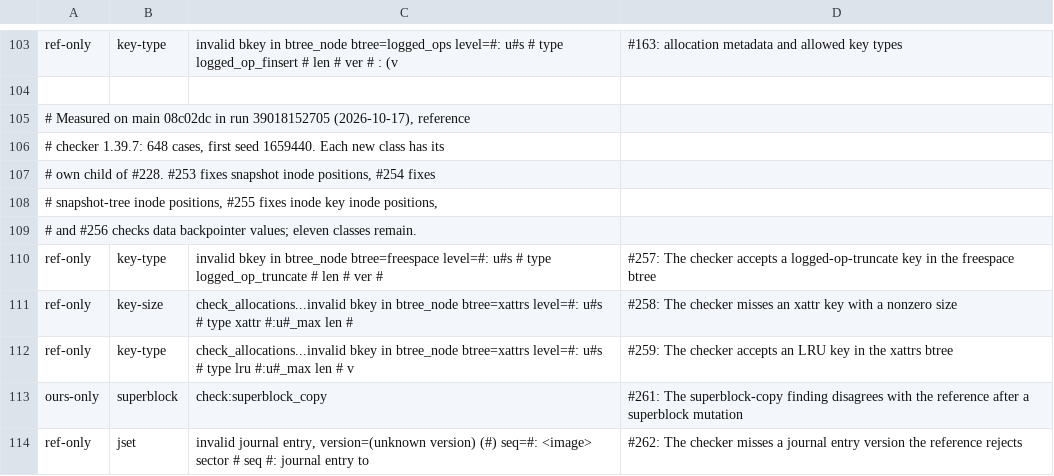
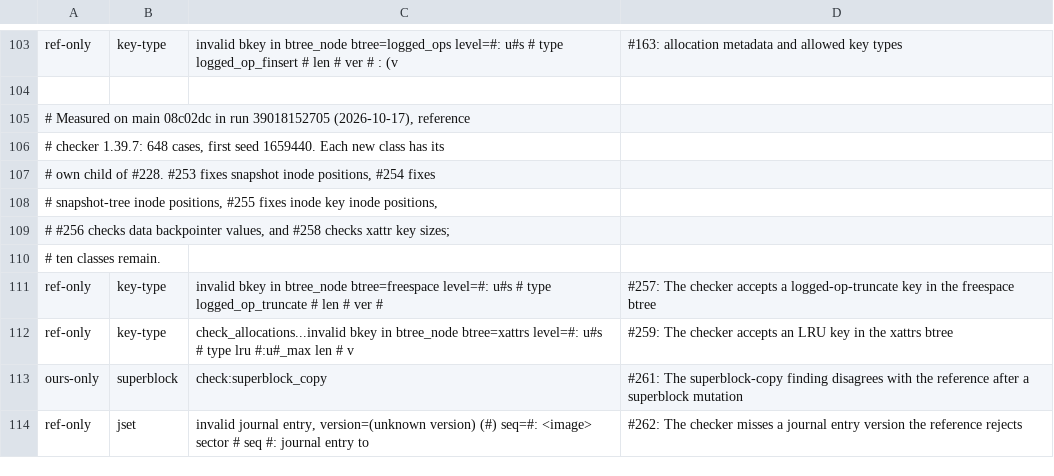
Before and after one commit to antimatter-studios/rust-fs-bcachefs, a TSV file: fuzz/differential-baseline.tsv, drawn as a sheet; only a part is shown, gaps mark what is left out.

Commit message:
fix: nonzero xattr key sizes are reported
- The observed xattrs-btree and xattr-key pair is checked by the existing zero-size rule without extending other key types or btrees.
- The exact differential allowance is removed, and the clean-room record, release fragments and executed-case floors include the regressions.

```diff
--- a/fuzz/differential-baseline.tsv
+++ b/fuzz/differential-baseline.tsv
@@ -108,5 +108,5 @@ ref-only	key-type	invalid bkey in btree_node btree=logged_ops level=#: u#s # typ
 # snapshot-tree inode positions, #255 fixes inode key inode positions,
-# and #256 checks data backpointer values; eleven classes remain.
+# #256 checks data backpointer values, and #258 checks xattr key sizes;
+# ten classes remain.
 ref-only	key-type	invalid bkey in btree_node btree=freespace level=#: u#s # type logged_op_truncate # len # ver #	#257: The checker accepts a logged-op-truncate key in the freespace btree
-ref-only	key-size	check_allocations...invalid bkey in btree_node btree=xattrs level=#: u#s # type xattr #:u#_max len #	#258: The checker misses an xattr key with a nonzero size
 ref-only	key-type	check_allocations...invalid bkey in btree_node btree=xattrs level=#: u#s # type lru #:u#_max len # v	#259: The checker accepts an LRU key in the xattrs btree
```
Also changed, not shown: 5 other files.
